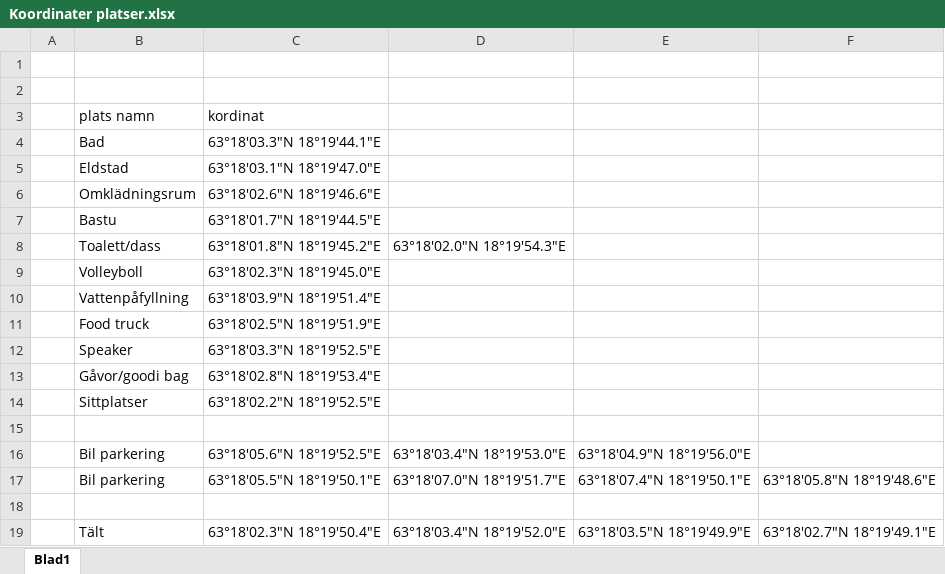
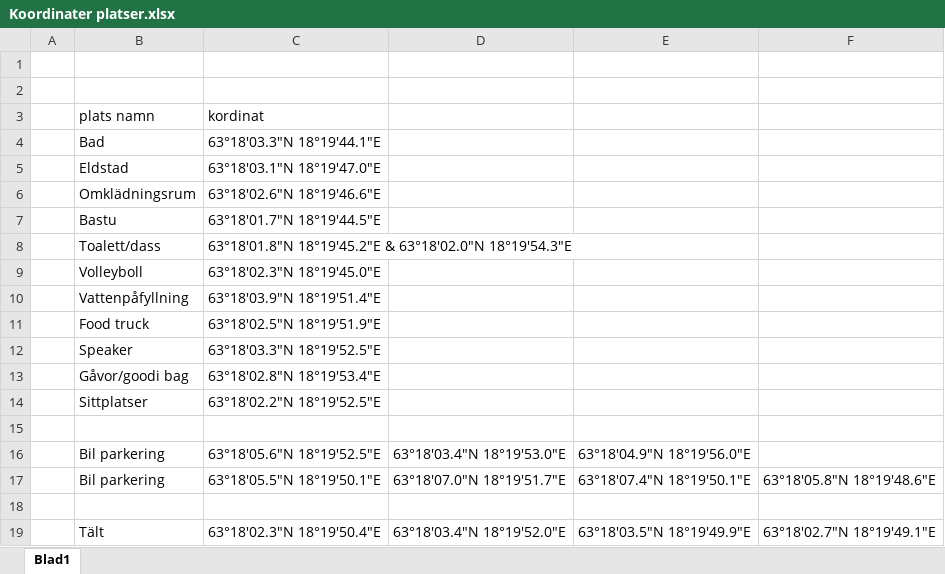
Before and after one commit to Kjellsson1998/01_Webpage_Byathlon, an Excel workbook: Koordinater platser.xlsx, sheet Blad1, drawn as a sheet; values as stored, in another font and other column widths than the file's, no borders; removed rows and columns are numbered as before the commit, all else as after; the diff names each change by its address in the sheet, - before the commit and + after, or states it on an @@ line.

```diff
--- a/Koordinater platser.xlsx (sheet Blad1)
+++ b/Koordinater platser.xlsx (sheet Blad1)
-row 8:  | Toalett/dass | 63°18'01.8"N 18°19'45.2"E | 63°18'02.0"N 18°19'54.3"E
+row 8:  | Toalett/dass | 63°18'01.8"N 18°19'45.2"E & 63°18'02.0"N 18°19'54.3"E
```
Also changed, not shown: 3 other files.
